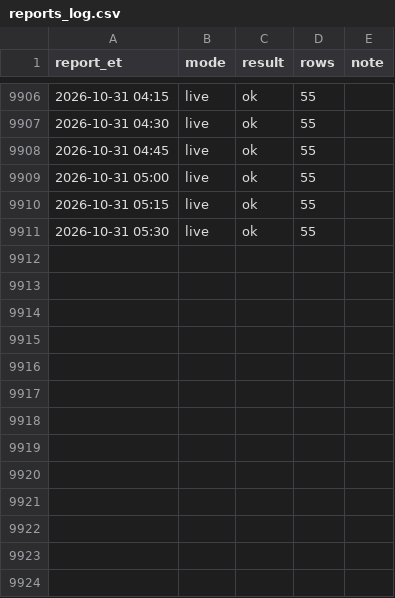
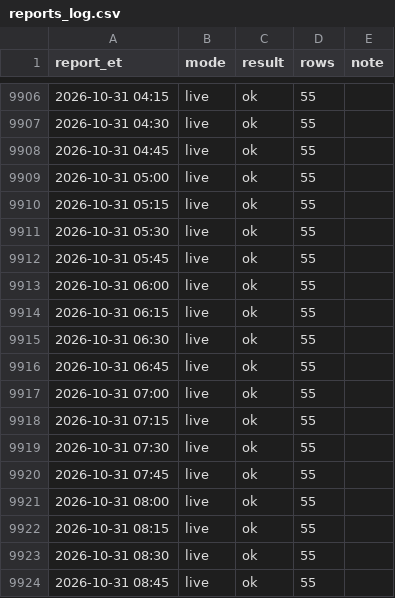
Before and after one commit to kanyewestlover55/beat_ye_bookie, a CSV file: data/injuries/reports_log.csv, drawn as a sheet; only a part is shown, gaps mark what is left out; the diff names each change by its address in the sheet, - before the commit and + after, or states it on an @@ line.

Commit message:
injury reports 2026-10-31T13:08Z

```diff
--- a/data/injuries/reports_log.csv
+++ b/data/injuries/reports_log.csv
+row 9912: 2026-10-31 05:45 | live | ok | 55
+row 9913: 2026-10-31 06:00 | live | ok | 55
+row 9914: 2026-10-31 06:15 | live | ok | 55
+row 9915: 2026-10-31 06:30 | live | ok | 55
+row 9916: 2026-10-31 06:45 | live | ok | 55
+row 9917: 2026-10-31 07:00 | live | ok | 55
+row 9918: 2026-10-31 07:15 | live | ok | 55
+row 9919: 2026-10-31 07:30 | live | ok | 55
+row 9920: 2026-10-31 07:45 | live | ok | 55
+row 9921: 2026-10-31 08:00 | live | ok | 55
+row 9922: 2026-10-31 08:15 | live | ok | 55
+row 9923: 2026-10-31 08:30 | live | ok | 55
+row 9924: 2026-10-31 08:45 | live | ok | 55
```
